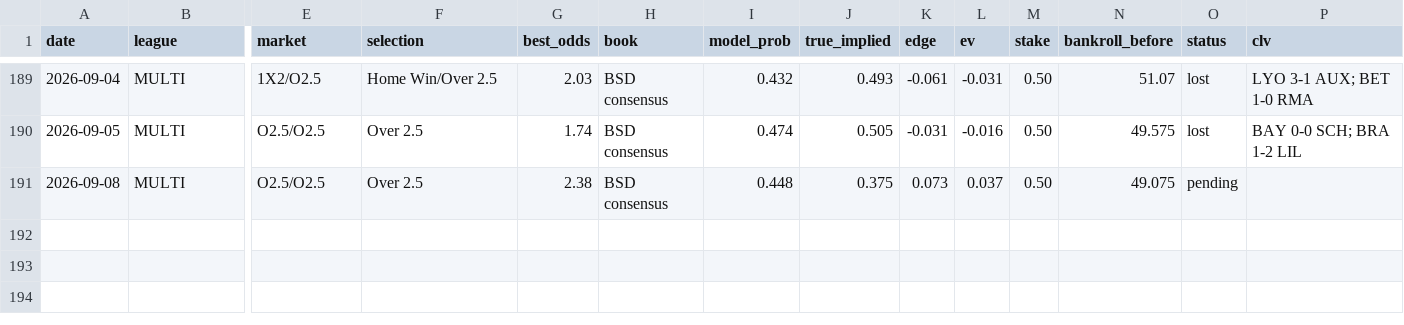
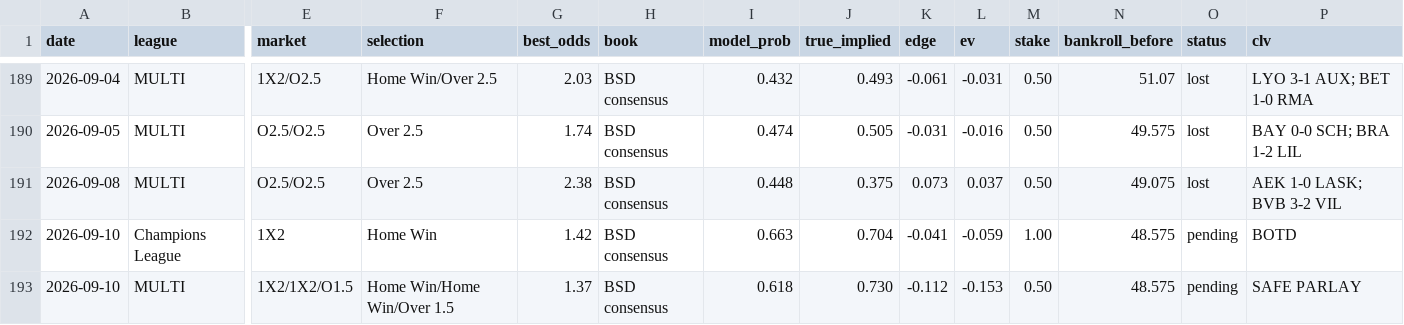
Before and after one commit to juniorjasper047-lang/football-betting-model, a CSV file: data/tracker.csv, drawn as a sheet; only a part is shown, gaps mark what is left out; rows hold the shown columns only; the diff names each change by its address in the sheet, - before the commit and + after, or states it on an @@ line.

Commit message:
tracker: settle 09-08 slip (lost -0.5u) + log 09-10 BOTD & Safe Parlay (strategy v2)

```diff
--- a/data/tracker.csv
+++ b/data/tracker.csv
-O191 (status): pending
+O191 (status): lost
-P191 (clv): (empty)
+P191 (clv): AEK 1-0 LASK; BVB 3-2 VIL
+row 192: 2026-09-10 | Champions League | 1X2 | Home Win | 1.42 | BSD consensus | 0.663 | 0.704 | -0.041 | -0.059 | 1.00 | 48.575 | pending | BOTD
+row 193: 2026-09-10 | MULTI | 1X2/1X2/O1.5 | Home Win/Home Win/Over 1.5 | 1.37 | BSD consensus | 0.618 | 0.730 | -0.112 | -0.153 | 0.50 | 48.575 | pending | SAFE PARLAY
```
